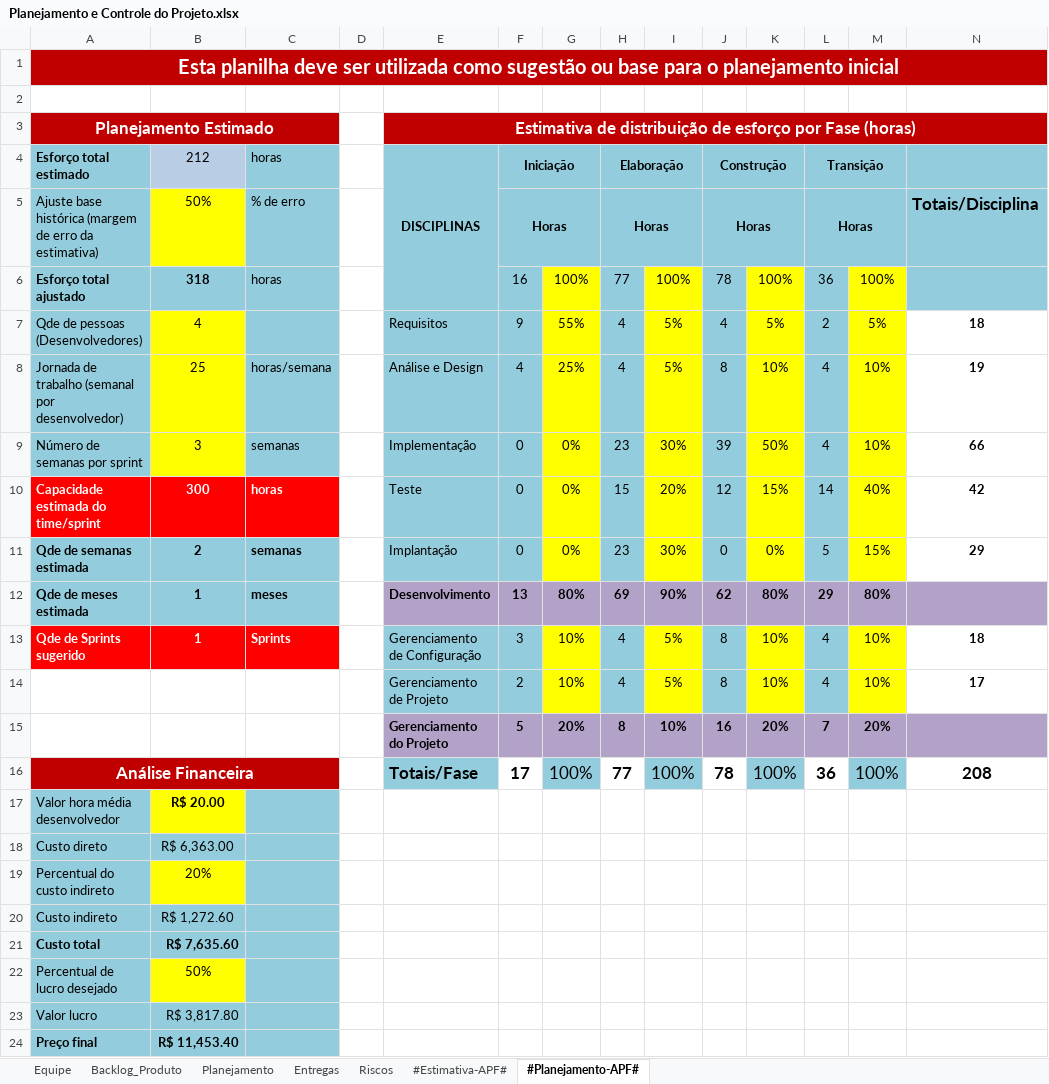
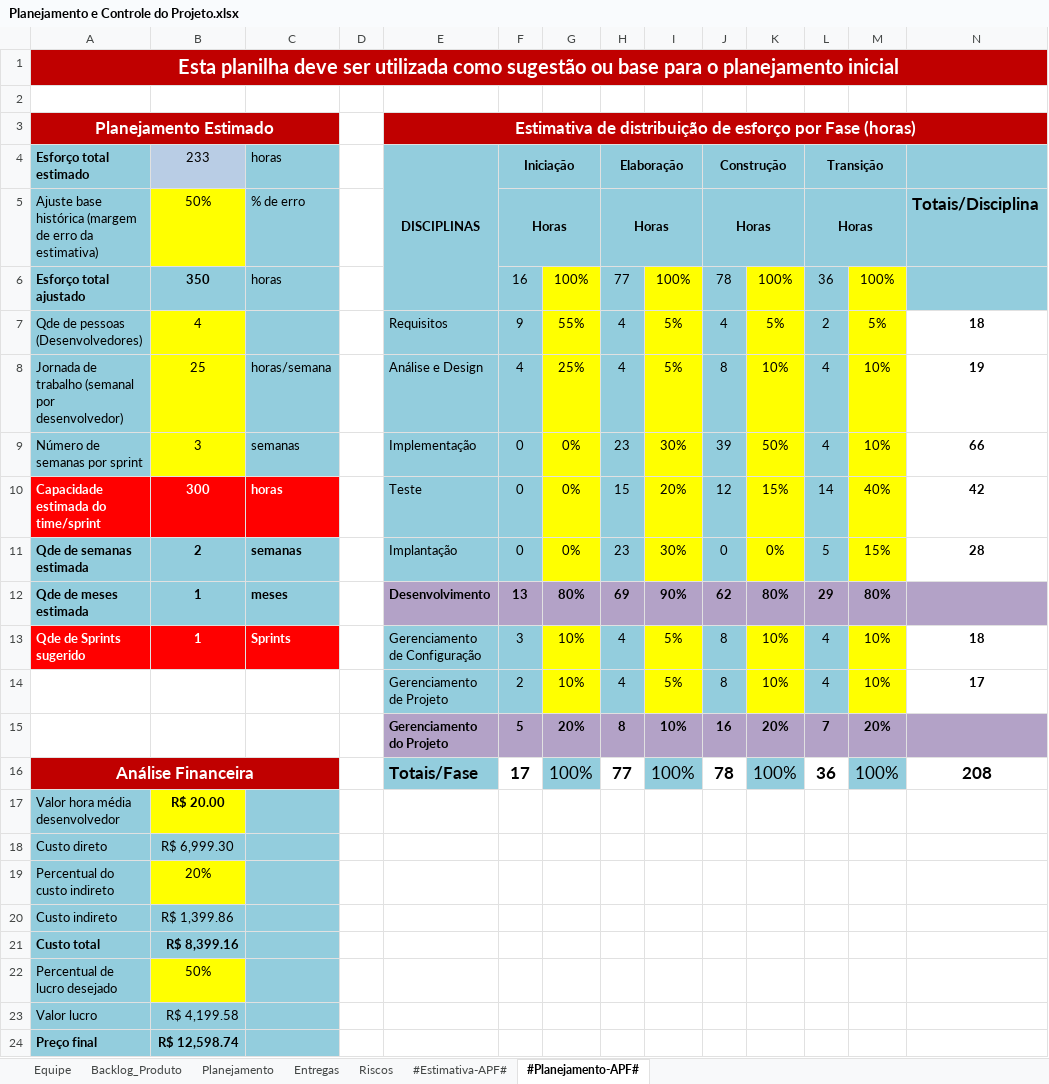
Before and after one commit to User7558/GELO-ProjetoESO1, an Excel workbook: GELO/6.Gerenciamento de Projeto/Planejamento e Controle do Projeto.xlsx, sheet #Planejamento-APF#, drawn as a sheet; values as stored, in another font and other column widths than the file's, no borders; charts and pictures not drawn; the diff names each change by its address in the sheet, - before the commit and + after, or states it on an @@ line.

Commit message:
Atualizei o planejamento
Atualização e finalização do planejamento do projeto

```diff
--- a/GELO/6.Gerenciamento de Projeto/Planejamento e Controle do Projeto.xlsx (sheet #Planejamento-APF#)
+++ b/GELO/6.Gerenciamento de Projeto/Planejamento e Controle do Projeto.xlsx (sheet #Planejamento-APF#)
-B4: 212
+B4: 233
-B6 (233): 318
+B6 (233): 350
-N11: 29
+N11: 28
-B18 (233): R$ 6,363.00
+B18 (233): R$ 6,999.30
-B20 (233): R$ 1,272.60
+B20 (233): R$ 1,399.86
-B21 (233): R$ 7,635.60
+B21 (233): R$ 8,399.16
-B23 (233): R$ 3,817.80
+B23 (233): R$ 4,199.58
-B24 (233): R$ 11,453.40
+B24 (233): R$ 12,598.74
```
Also changed, not shown: sheet #Estimativa-APF#, sheet Entregas, charts or pictures.
